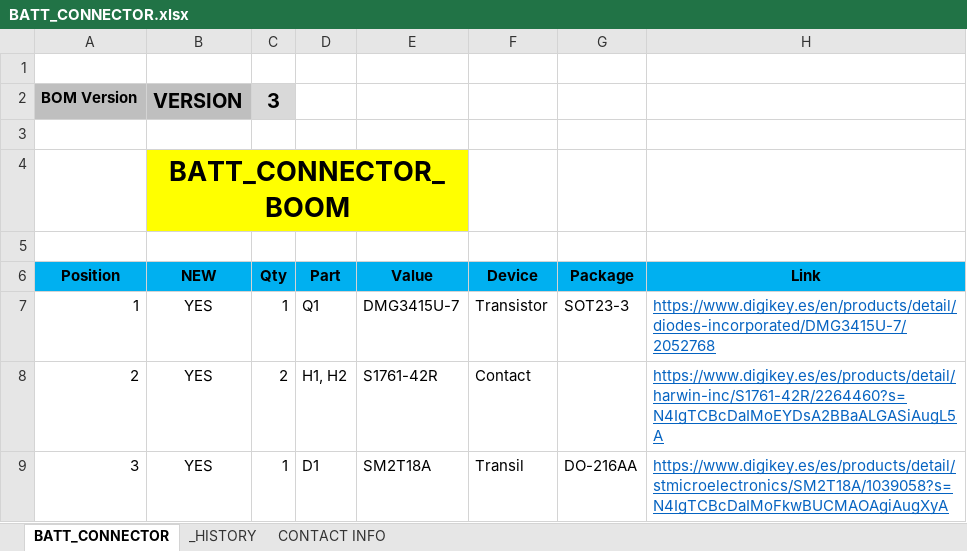
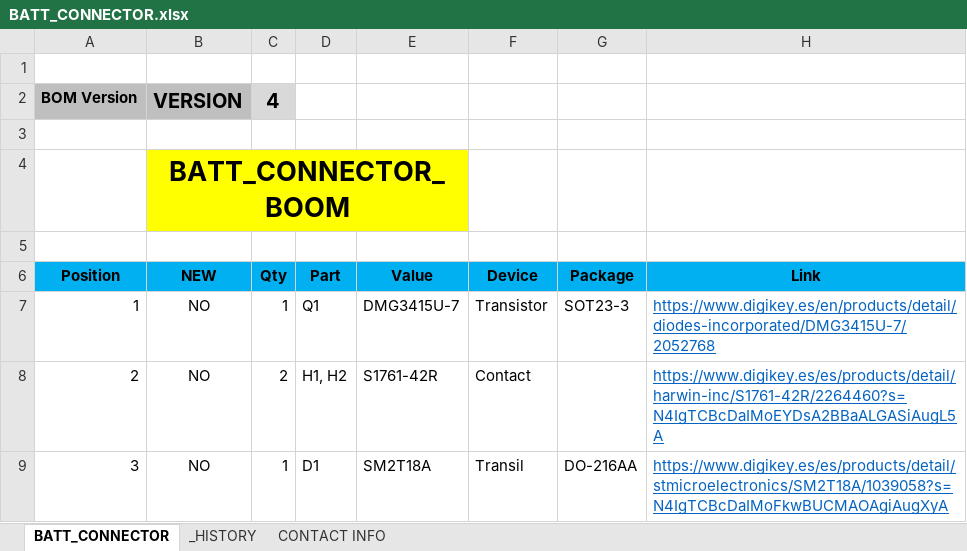
Before and after one commit to MSTKMAD/battery-pack, an Excel workbook: 02.HARDWARE/V2-ROVER R-1/04.PRODUCCION/SETI-BATCH-2_MAY2023/02-BOM/BATT_CONNECTOR.xlsx, sheet BATT_CONNECTOR, drawn as a sheet; values as stored, in another font and other column widths than the file's, no borders; conditional formats and table styles not drawn; the diff names each change by its address in the sheet, - before the commit and + after, or states it on an @@ line.

Commit message:
Revision antes de 3ra produccion SETI
Se actuliza la columna NEW

```diff
--- a/02.HARDWARE/V2-ROVER R-1/04.PRODUCCION/SETI-BATCH-2_MAY2023/02-BOM/BATT_CONNECTOR.xlsx (sheet BATT_CONNECTOR)
+++ b/02.HARDWARE/V2-ROVER R-1/04.PRODUCCION/SETI-BATCH-2_MAY2023/02-BOM/BATT_CONNECTOR.xlsx (sheet BATT_CONNECTOR)
-C2 (Qty): 3
+C2 (Qty): 4
-B7:B9 (NEW): YES
+B7:B9 (NEW): NO
```
Also changed, not shown: sheet _HISTORY.
